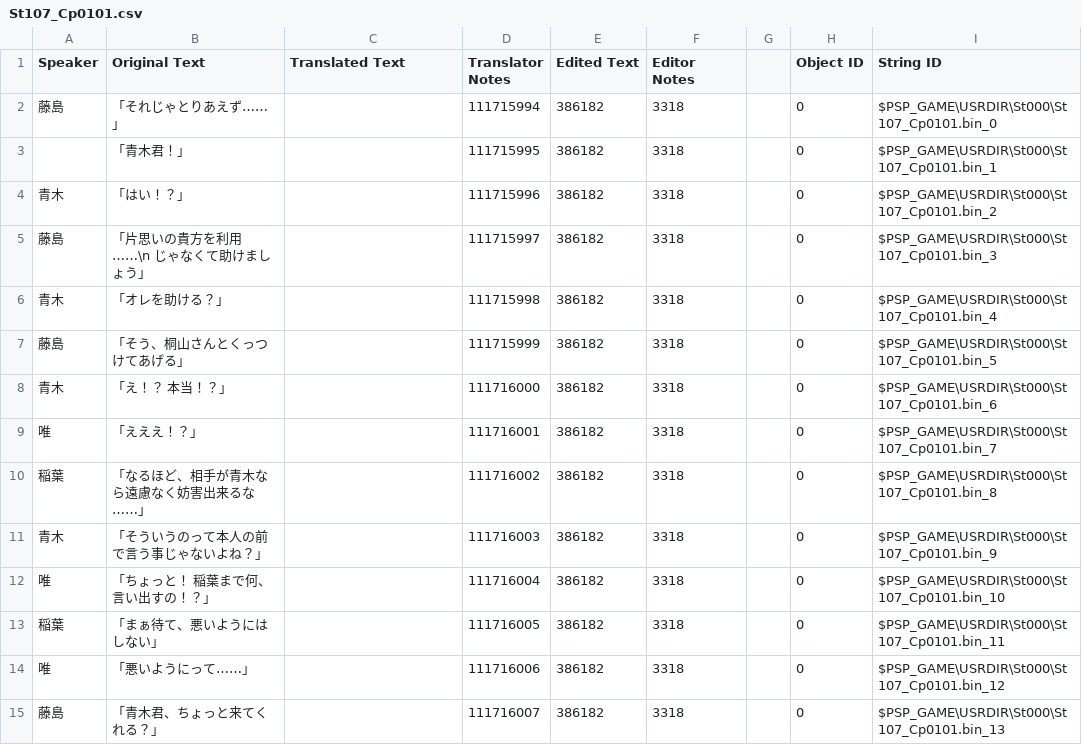
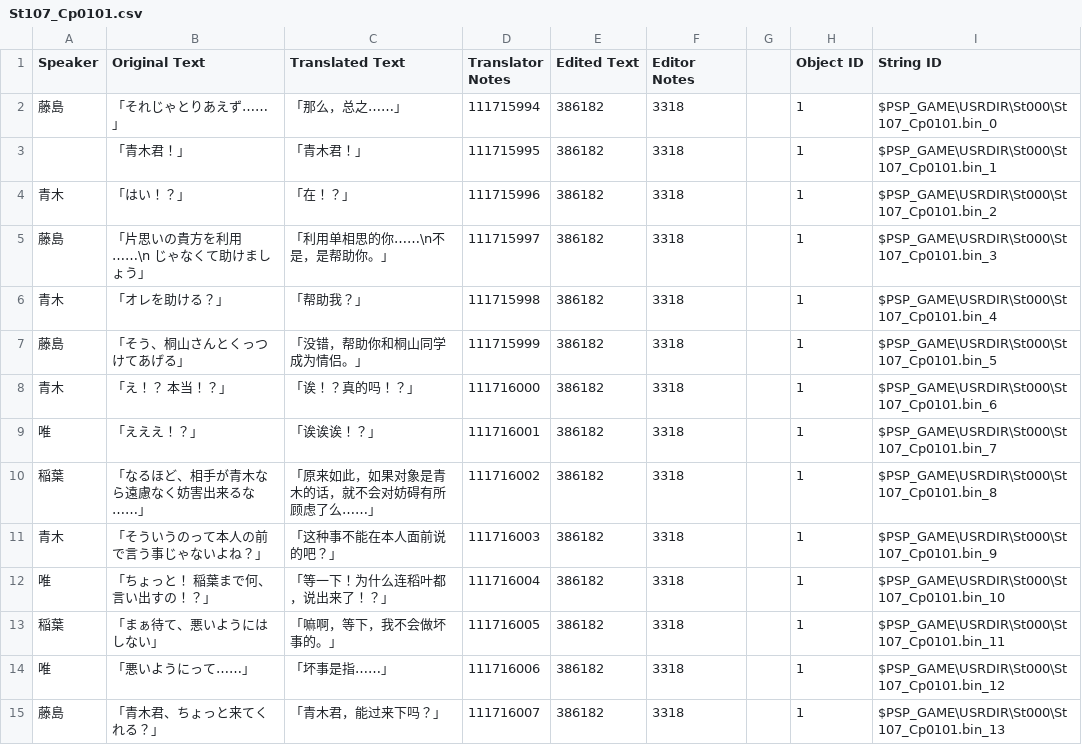
Before and after one commit to kotori-bbt/kkrcyrCN, a CSV file: csv/St107_Cp0101.csv, drawn as a sheet; only a part is shown; the diff covers the shown part only.

```diff
--- a/csv/St107_Cp0101.csv
+++ b/csv/St107_Cp0101.csv
@@ -1,15 +1,15 @@
 Speaker,Original Text,Translated Text,Translator Notes,Edited Text,Editor Notes,,Object ID,String ID
-藤島,「それじゃとりあえず……」,,111715994,386182,3318,,0,$PSP_GAME\USRDIR\St000\St107_Cp0101.bin_0
-,「青木君！」,,111715995,386182,3318,,0,$PSP_GAME\USRDIR\St000\St107_Cp0101.bin_1
-青木,「はい！？」,,111715996,386182,3318,,0,$PSP_GAME\USRDIR\St000\St107_Cp0101.bin_2
-藤島,「片思いの貴方を利用……\n　じゃなくて助けましょう」,,111715997,386182,3318,,0,$PSP_GAME\USRDIR\St000\St107_Cp0101.bin_3
-青木,「オレを助ける？」,,111715998,386182,3318,,0,$PSP_GAME\USRDIR\St000\St107_Cp0101.bin_4
-藤島,「そう、桐山さんとくっつけてあげる」,,111715999,386182,3318,,0,$PSP_GAME\USRDIR\St000\St107_Cp0101.bin_5
-青木,「え！？　本当！？」,,111716000,386182,3318,,0,$PSP_GAME\USRDIR\St000\St107_Cp0101.bin_6
-唯,「えええ！？」,,111716001,386182,3318,,0,$PSP_GAME\USRDIR\St000\St107_Cp0101.bin_7
-稲葉,「なるほど、相手が青木なら遠慮なく妨害出来るな……」,,111716002,386182,3318,,0,$PSP_GAME\USRDIR\St000\St107_Cp0101.bin_8
-青木,「そういうのって本人の前で言う事じゃないよね？」,,111716003,386182,3318,,0,$PSP_GAME\USRDIR\St000\St107_Cp0101.bin_9
-唯,「ちょっと！　稲葉まで何、言い出すの！？」,,111716004,386182,3318,,0,$PSP_GAME\USRDIR\St000\St107_Cp0101.bin_10
-稲葉,「まぁ待て、悪いようにはしない」,,111716005,386182,3318,,0,$PSP_GAME\USRDIR\St000\St107_Cp0101.bin_11
-唯,「悪いようにって……」,,111716006,386182,3318,,0,$PSP_GAME\USRDIR\St000\St107_Cp0101.bin_12
-藤島,「青木君、ちょっと来てくれる？」,,111716007,386182,3318,,0,$PSP_GAME\USRDIR\St000\St107_Cp0101.bin_13
+藤島,「それじゃとりあえず……」,「那么，总之……」,111715994,386182,3318,,1,$PSP_GAME\USRDIR\St000\St107_Cp0101.bin_0
+,「青木君！」,「青木君！」,111715995,386182,3318,,1,$PSP_GAME\USRDIR\St000\St107_Cp0101.bin_1
+青木,「はい！？」,「在！？」,111715996,386182,3318,,1,$PSP_GAME\USRDIR\St000\St107_Cp0101.bin_2
+藤島,「片思いの貴方を利用……\n　じゃなくて助けましょう」,「利用单相思的你……\n不是，是帮助你。」,111715997,386182,3318,,1,$PSP_GAME\USRDIR\St000\St107_Cp0101.bin_3
+青木,「オレを助ける？」,「帮助我？」,111715998,386182,3318,,1,$PSP_GAME\USRDIR\St000\St107_Cp0101.bin_4
+藤島,「そう、桐山さんとくっつけてあげる」,「没错，帮助你和桐山同学成为情侣。」,111715999,386182,3318,,1,$PSP_GAME\USRDIR\St000\St107_Cp0101.bin_5
+青木,「え！？　本当！？」,「诶！？真的吗！？」,111716000,386182,3318,,1,$PSP_GAME\USRDIR\St000\St107_Cp0101.bin_6
+唯,「えええ！？」,「诶诶诶！？」,111716001,386182,3318,,1,$PSP_GAME\USRDIR\St000\St107_Cp0101.bin_7
+稲葉,「なるほど、相手が青木なら遠慮なく妨害出来るな……」,「原来如此，如果对象是青木的话，就不会对妨碍有所顾虑了么……」,111716002,386182,3318,,1,$PSP_GAME\USRDIR\St000\St107_Cp0101.bin_8
+青木,「そういうのって本人の前で言う事じゃないよね？」,「这种事不能在本人面前说的吧？」,111716003,386182,3318,,1,$PSP_GAME\USRDIR\St000\St107_Cp0101.bin_9
+唯,「ちょっと！　稲葉まで何、言い出すの！？」,「等一下！为什么连稻叶都，说出来了！？」,111716004,386182,3318,,1,$PSP_GAME\USRDIR\St000\St107_Cp0101.bin_10
+稲葉,「まぁ待て、悪いようにはしない」,「嘛啊，等下，我不会做坏事的。」,111716005,386182,3318,,1,$PSP_GAME\USRDIR\St000\St107_Cp0101.bin_11
+唯,「悪いようにって……」,「坏事是指……」,111716006,386182,3318,,1,$PSP_GAME\USRDIR\St000\St107_Cp0101.bin_12
+藤島,「青木君、ちょっと来てくれる？」,「青木君，能过来下吗？」,111716007,386182,3318,,1,$PSP_GAME\USRDIR\St000\St107_Cp0101.bin_13
```
Also changed, not shown: 32 edited cells elsewhere in this file, csv/St006_Cp1101.csv, csv/St006_Cp1201.csv, 27 other files.
